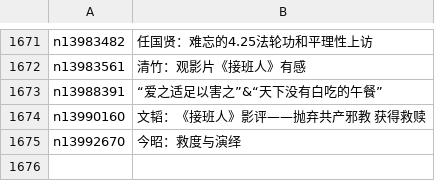
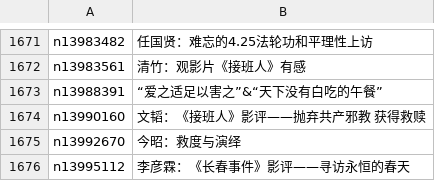
Before and after one commit to epic-marker/epoch-comment, a CSV file: indexes/nsc1035.csv, drawn as a sheet; only a part is shown, gaps mark what is left out; the diff names each change by its address in the sheet, - before the commit and + after, or states it on an @@ line.

```diff
--- a/indexes/nsc1035.csv
+++ b/indexes/nsc1035.csv
+row 1676: n13995112 | 李彦霖：《长春事件》影评——寻访永恒的春天
```
Also changed, not shown: indexes/nsc1025.csv, indexes/nsc424.csv, 21 other files.
